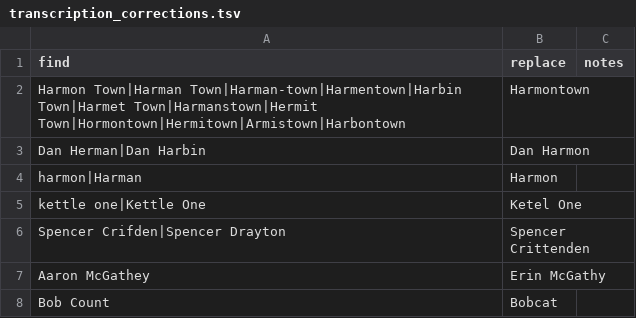
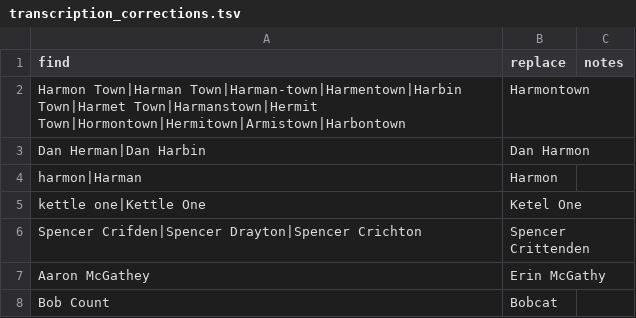
Before and after one commit to liddiard/harmontown-search, a TSV file: transcripts/transcription_corrections.tsv, drawn as a sheet; only a part is shown.

```diff
--- a/transcripts/transcription_corrections.tsv
+++ b/transcripts/transcription_corrections.tsv
@@ -5,3 +5,3 @@ harmon|Harman	Harmon
 kettle one|Kettle One	Ketel One	
-Spencer Crifden|Spencer Drayton	Spencer Crittenden	
+Spencer Crifden|Spencer Drayton|Spencer Crichton	Spencer Crittenden	
 Aaron McGathey	Erin McGathy	
```
Also changed, not shown: 3 other files.
